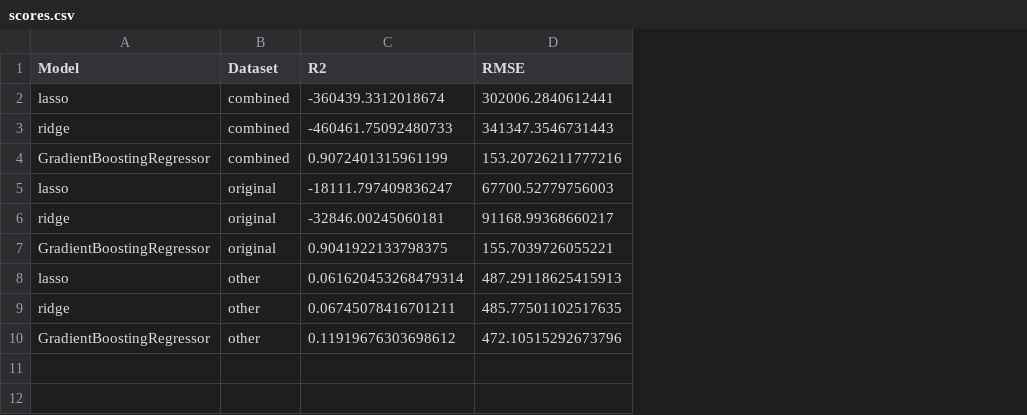
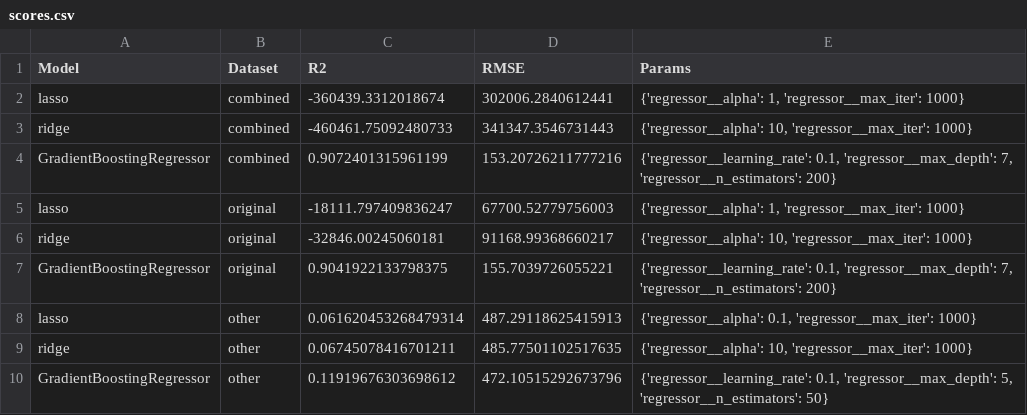
Before and after one commit to rcn255/dopp-project, a CSV file: results/scores.csv, drawn as a sheet; the diff names each change by its address in the sheet, - before the commit and + after, or states it on an @@ line.

Commit message:
added params to result csv

```diff
--- a/results/scores.csv
+++ b/results/scores.csv
+column E (Params), rows 2-10: {'regressor__alpha': 1, 'regressor__max_iter': 1000} | {'regressor__alpha': 10, 'regressor__max_iter': 1000} | {'regressor__learning_rate': 0.1, 'regressor__max_depth': 7, 'regressor__n_estimators': 200} | {'regressor__alpha': 1, 'regressor__max_iter': 1000} | {'regressor__alpha': 10, 'regressor__max_iter': 1000} | {'regressor__learning_rate': 0.1, 'regressor__max_depth': 7, 'regressor__n_estimators': 200} | {'regressor__alpha': 0.1, 'regressor__max_iter': 1000} | {'regressor__alpha': 10, 'regressor__max_iter': 1000} | {'regressor__learning_rate': 0.1, 'regressor__max_depth': 5, 'regressor__n_estimators': 50}
```
Also changed, not shown: 1 other file.
